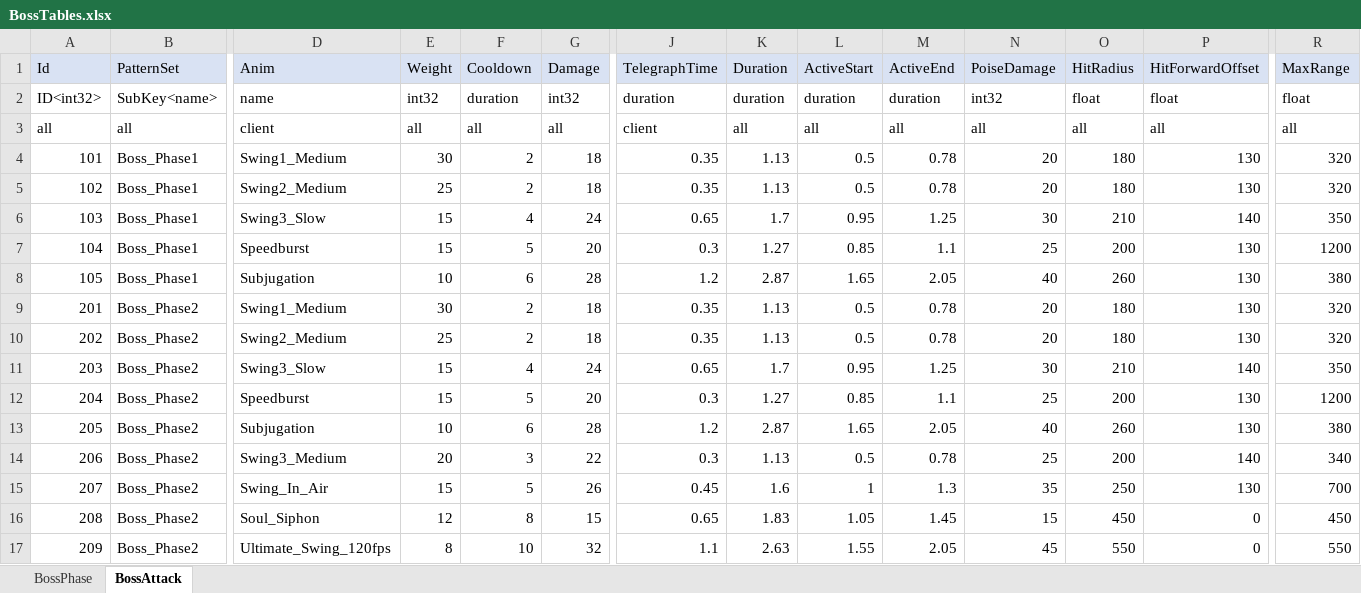
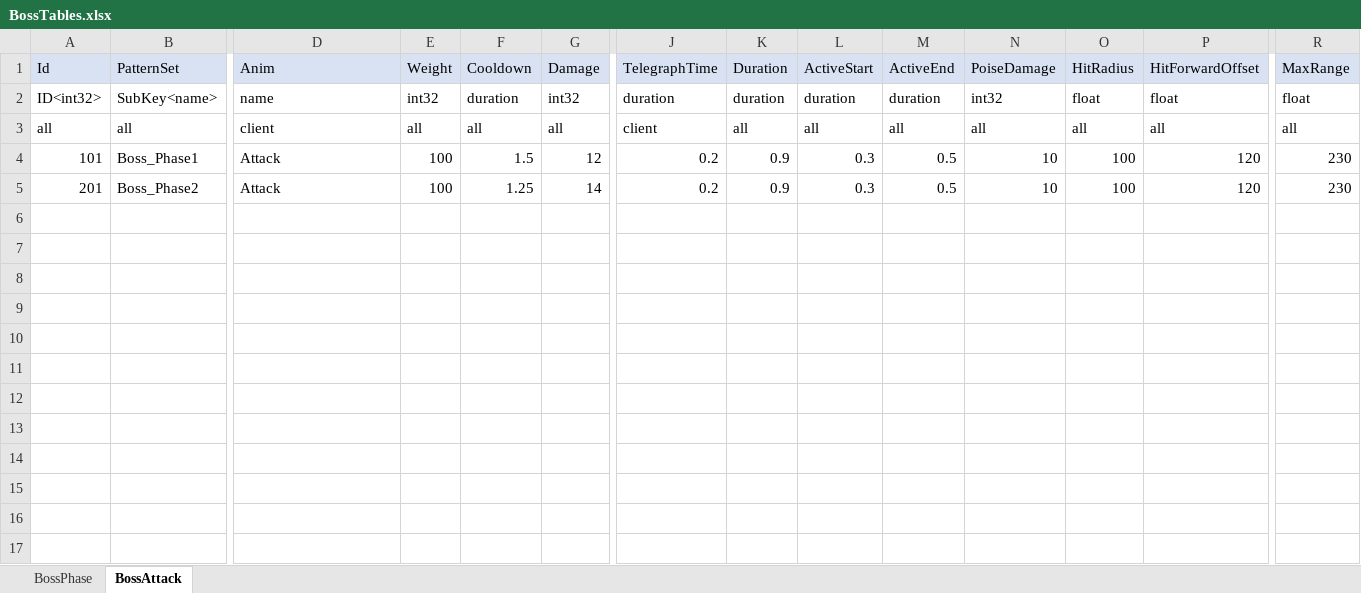
Before and after one commit to ldnjin81/DrFramework, an Excel workbook: Design/Tables/BossTables.xlsx, sheet BossAttack, drawn as a sheet; only a part is shown, gaps mark what is left out; values as stored, in another font and other column widths than the file's, no borders; removed rows and columns are numbered as before the commit, all else as after; rows hold the shown columns only; the diff names each change by its address in the sheet, - before the commit and + after, or states it on an @@ line.

```diff
--- a/Design/Tables/BossTables.xlsx (sheet BossAttack)
+++ b/Design/Tables/BossTables.xlsx (sheet BossAttack)
-D4: Swing1_Medium
+D4: Attack
-E4: 30
+E4: 100
-F4: 2
+F4: 1.5
-G4: 18
+G4: 12
-J4: 0.35
+J4: 0.2
-K4: 1.13
+K4: 0.9
-L4: 0.5
+L4: 0.3
-M4: 0.78
+M4: 0.5
-N4: 20
+N4: 10
-O4: 180
+O4: 100
-P4: 130
+P4: 120
-R4: 320
+R4: 230
-row 5: 102 | Boss_Phase1 | Swing2_Medium | 25 | 2 | 18 | 0.35 | 1.13 | 0.5 | 0.78 | 20 | 180 | 130 | 320
-row 6: 103 | Boss_Phase1 | Swing3_Slow | 15 | 4 | 24 | 0.65 | 1.7 | 0.95 | 1.25 | 30 | 210 | 140 | 350
-row 7: 104 | Boss_Phase1 | Speedburst | 15 | 5 | 20 | 0.3 | 1.27 | 0.85 | 1.1 | 25 | 200 | 130 | 1200
-row 8: 105 | Boss_Phase1 | Subjugation | 10 | 6 | 28 | 1.2 | 2.87 | 1.65 | 2.05 | 40 | 260 | 130 | 380
-D5: Swing1_Medium
+D5: Attack
-E5: 30
+E5: 100
-F5: 2
+F5: 1.25
-G5: 18
+G5: 14
-J5: 0.35
+J5: 0.2
-K5: 1.13
+K5: 0.9
-L5: 0.5
+L5: 0.3
-M5: 0.78
+M5: 0.5
-N5: 20
+N5: 10
-O5: 180
+O5: 100
-P5: 130
+P5: 120
-R5: 320
+R5: 230
-row 10: 202 | Boss_Phase2 | Swing2_Medium | 25 | 2 | 18 | 0.35 | 1.13 | 0.5 | 0.78 | 20 | 180 | 130 | 320
-row 11: 203 | Boss_Phase2 | Swing3_Slow | 15 | 4 | 24 | 0.65 | 1.7 | 0.95 | 1.25 | 30 | 210 | 140 | 350
-row 12: 204 | Boss_Phase2 | Speedburst | 15 | 5 | 20 | 0.3 | 1.27 | 0.85 | 1.1 | 25 | 200 | 130 | 1200
-row 13: 205 | Boss_Phase2 | Subjugation | 10 | 6 | 28 | 1.2 | 2.87 | 1.65 | 2.05 | 40 | 260 | 130 | 380
-row 14: 206 | Boss_Phase2 | Swing3_Medium | 20 | 3 | 22 | 0.3 | 1.13 | 0.5 | 0.78 | 25 | 200 | 140 | 340
-row 15: 207 | Boss_Phase2 | Swing_In_Air | 15 | 5 | 26 | 0.45 | 1.6 | 1 | 1.3 | 35 | 250 | 130 | 700
-row 16: 208 | Boss_Phase2 | Soul_Siphon | 12 | 8 | 15 | 0.65 | 1.83 | 1.05 | 1.45 | 15 | 450 | 0 | 450
-row 17: 209 | Boss_Phase2 | Ultimate_Swing_120fps | 8 | 10 | 32 | 1.1 | 2.63 | 1.55 | 2.05 | 45 | 550 | 0 | 550
```
Also changed, not shown: Design/Tables/GameAssets.xlsx, 42 other files.
